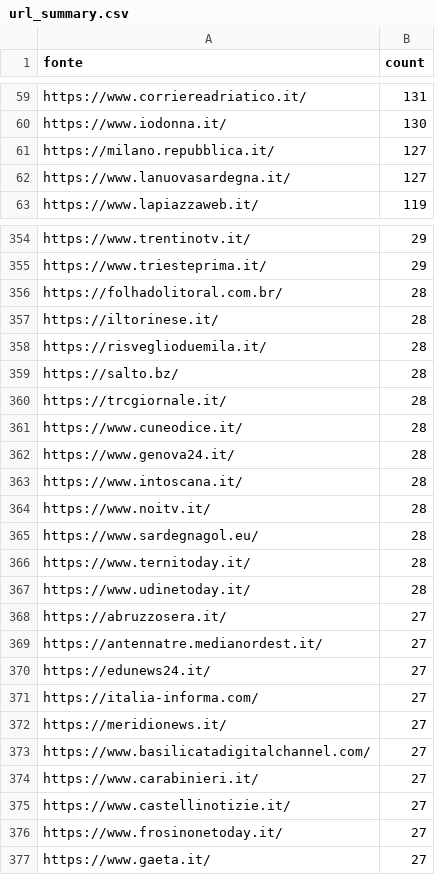
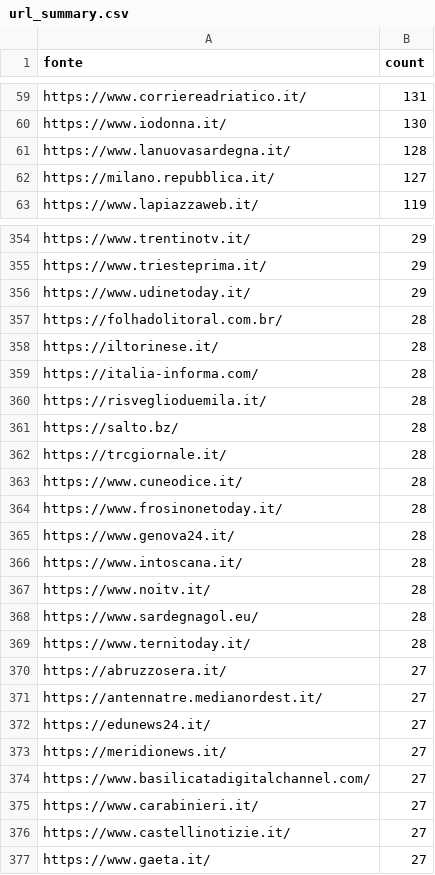
Before and after one commit to ondata/parole_che_uccidono, a CSV file: data/url_summary.csv, drawn as a sheet; only a part is shown, gaps mark what is left out; the diff covers the shown part only.

```diff
--- a/data/url_summary.csv
+++ b/data/url_summary.csv
@@ -60,4 +60,4 @@ https://www.corriereadriatico.it/,131
 https://www.iodonna.it/,130
+https://www.lanuovasardegna.it/,128
 https://milano.repubblica.it/,127
-https://www.lanuovasardegna.it/,127
 https://www.lapiazzaweb.it/,119
@@ -355,4 +355,6 @@ https://www.trentinotv.it/,29
 https://www.triesteprima.it/,29
+https://www.udinetoday.it/,29
 https://folhadolitoral.com.br/,28
 https://iltorinese.it/,28
+https://italia-informa.com/,28
 https://risveglioduemila.it/,28
@@ -361,2 +363,3 @@ https://trcgiornale.it/,28
 https://www.cuneodice.it/,28
+https://www.frosinonetoday.it/,28
 https://www.genova24.it/,28
@@ -366,3 +369,2 @@ https://www.sardegnagol.eu/,28
 https://www.ternitoday.it/,28
-https://www.udinetoday.it/,28
 https://abruzzosera.it/,27
@@ -370,3 +372,2 @@ https://antennatre.medianordest.it/,27
 https://edunews24.it/,27
-https://italia-informa.com/,27
 https://meridionews.it/,27
@@ -375,3 +376,2 @@ https://www.carabinieri.it/,27
 https://www.castellinotizie.it/,27
-https://www.frosinonetoday.it/,27
 https://www.gaeta.it/,27
```
Also changed, not shown: 22 added rows, 21 removed rows and 15 edited cells elsewhere in this file, 1 other file.
